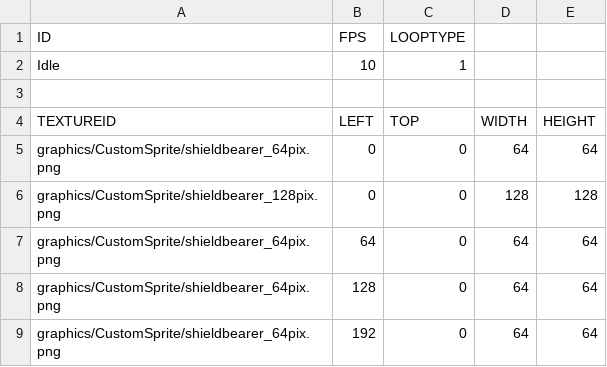
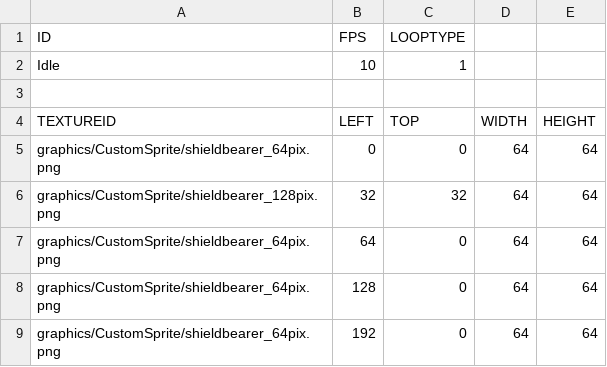
Before and after one commit to Crecrepher/Teamfight_manager, a CSV file: Teamfight_manager-bin/animations/Champions/shieldbearer/Idle.csv, drawn as a sheet.

```diff
--- a/Teamfight_manager-bin/animations/Champions/shieldbearer/Idle.csv
+++ b/Teamfight_manager-bin/animations/Champions/shieldbearer/Idle.csv
@@ -5,3 +5,3 @@ TEXTUREID,LEFT,TOP,WIDTH,HEIGHT
 graphics/CustomSprite/shieldbearer_64pix.png,0,0,64,64
-graphics/CustomSprite/shieldbearer_128pix.png,0,0,128,128
+graphics/CustomSprite/shieldbearer_128pix.png,32,32,64,64
 graphics/CustomSprite/shieldbearer_64pix.png,64,0,64,64
```
Also changed, not shown: Teamfight_manager-bin/tables/SkillTable.csv, 10 other files.
